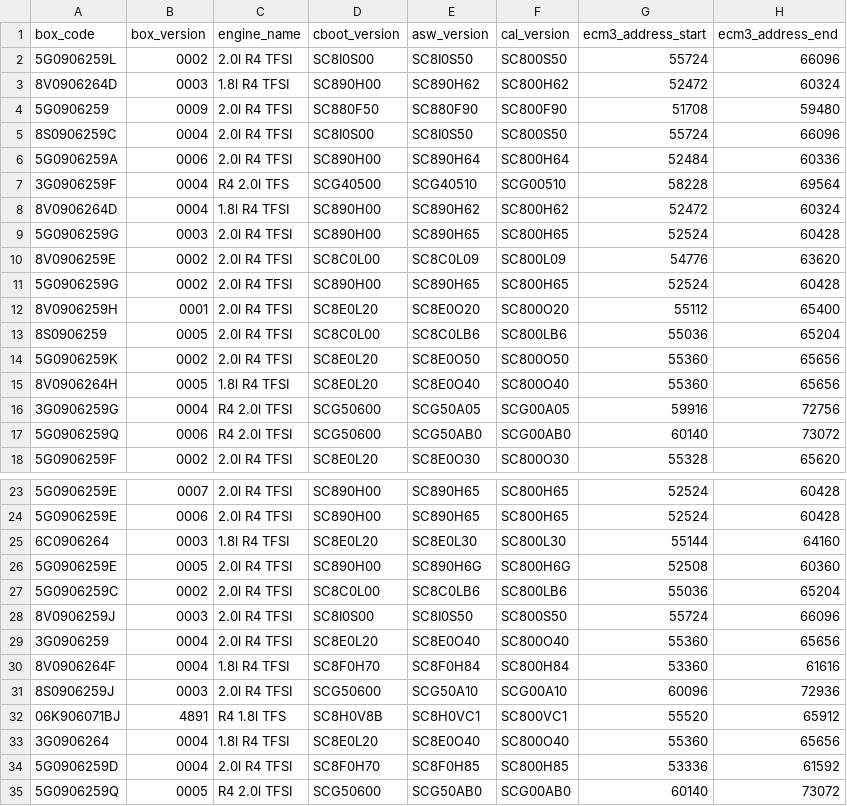
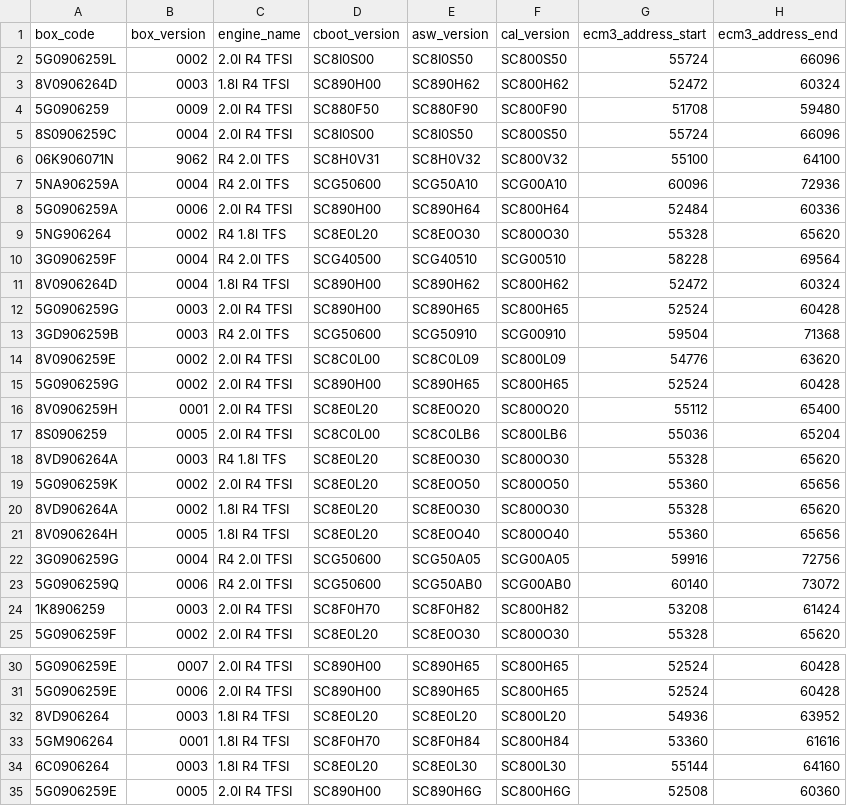
Before and after one commit to bri3d/VW_Flash, a CSV file: data/box_codes.csv, drawn as a sheet; only a part is shown, gaps mark what is left out; the shorter side is filled out with more unchanged rows; the diff covers the shown part only.

```diff
--- a/data/box_codes.csv
+++ b/data/box_codes.csv
@@ -5,3 +5,6 @@ box_code,box_version,engine_name,cboot_version,asw_version,cal_version,ecm3_addr
 8S0906259C,0004,2.0l R4 TFSI,SC8I0S00,SC8I0S50,SC800S50,55724,66096
+06K906071N,9062,R4 2.0l TFS ,SC8H0V31,SC8H0V32,SC800V32,55100,64100
+5NA906259A,0004,R4 2.0l TFS ,SCG50600,SCG50A10,SCG00A10,60096,72936
 5G0906259A,0006,2.0l R4 TFSI,SC890H00,SC890H64,SC800H64,52484,60336
+5NG906264,0002,R4 1.8l TFS ,SC8E0L20,SC8E0O30,SC800O30,55328,65620
 3G0906259F,0004,R4 2.0l TFS ,SCG40500,SCG40510,SCG00510,58228,69564
@@ -9,2 +12,3 @@ box_code,box_version,engine_name,cboot_version,asw_version,cal_version,ecm3_addr
 5G0906259G,0003,2.0l R4 TFSI,SC890H00,SC890H65,SC800H65,52524,60428
+3GD906259B,0003,R4 2.0l TFS ,SCG50600,SCG50910,SCG00910,59504,71368
 8V0906259E,0002,2.0l R4 TFSI,SC8C0L00,SC8C0L09,SC800L09,54776,63620
@@ -13,3 +17,5 @@ box_code,box_version,engine_name,cboot_version,asw_version,cal_version,ecm3_addr
 8S0906259,0005,2.0l R4 TFSI,SC8C0L00,SC8C0LB6,SC800LB6,55036,65204
+8VD906264A,0003,R4 1.8l TFS ,SC8E0L20,SC8E0O30,SC800O30,55328,65620
 5G0906259K,0002,2.0l R4 TFSI,SC8E0L20,SC8E0O50,SC800O50,55360,65656
+8VD906264A,0002,1.8l R4 TFSI,SC8E0L20,SC8E0O30,SC800O30,55328,65620
 8V0906264H,0005,1.8l R4 TFSI,SC8E0L20,SC8E0O40,SC800O40,55360,65656
@@ -17,2 +23,3 @@ box_code,box_version,engine_name,cboot_version,asw_version,cal_version,ecm3_addr
 5G0906259Q,0006,R4 2.0l TFSI,SCG50600,SCG50AB0,SCG00AB0,60140,73072
+1K8906259,0003,2.0l R4 TFSI,SC8F0H70,SC8F0H82,SC800H82,53208,61424
 5G0906259F,0002,2.0l R4 TFSI,SC8E0L20,SC8E0O30,SC800O30,55328,65620
@@ -24,2 +31,4 @@ box_code,box_version,engine_name,cboot_version,asw_version,cal_version,ecm3_addr
 5G0906259E,0006,2.0l R4 TFSI,SC890H00,SC890H65,SC800H65,52524,60428
+8VD906264,0003,1.8l R4 TFSI,SC8E0L20,SC8E0L20,SC800L20,54936,63952
+5GM906264,0001,1.8l R4 TFSI,SC8F0H70,SC8F0H84,SC800H84,53360,61616
 6C0906264,0003,1.8l R4 TFSI,SC8E0L20,SC8E0L30,SC800L30,55144,64160
```
Also changed, not shown: 2 added rows elsewhere in this file, 7 other files.
